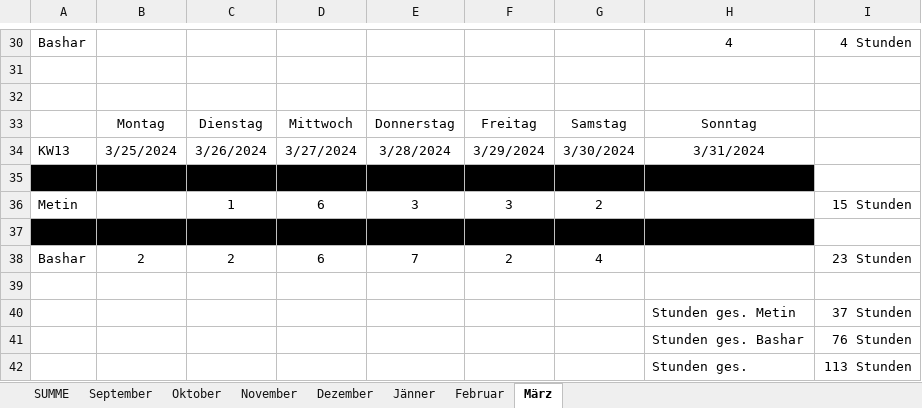
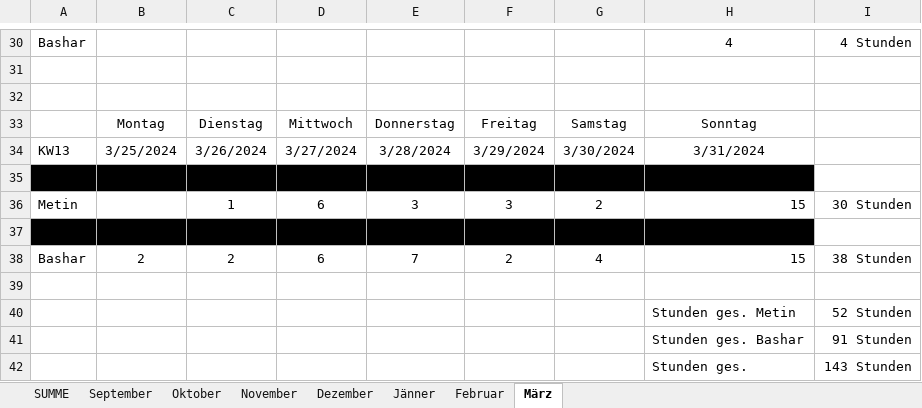
Before and after one commit to Basharkh41/Diplomarbeit-FahrgemeinschaftenApp, an Excel workbook: Zeiterfassung/Zeiterfassung_Bashar_Metin.xlsx, sheet März, drawn as a sheet; only a part is shown, gaps mark what is left out; values as stored, in another font and other column widths than the file's, no borders; the diff names each change by its address in the sheet, - before the commit and + after, or states it on an @@ line.

Commit message:
Udpate Zeiterfassung

```diff
--- a/Zeiterfassung/Zeiterfassung_Bashar_Metin.xlsx (sheet März)
+++ b/Zeiterfassung/Zeiterfassung_Bashar_Metin.xlsx (sheet März)
-H36: (empty)
+H36: 15
-I36: 15 Stunden
+I36: 30 Stunden
-H38: (empty)
+H38: 15
-I38: 23 Stunden
+I38: 38 Stunden
-I40: 37 Stunden
+I40: 52 Stunden
-I41: 76 Stunden
+I41: 91 Stunden
-I42: 113 Stunden
+I42: 143 Stunden
```
Also changed, not shown: sheet SUMME.
